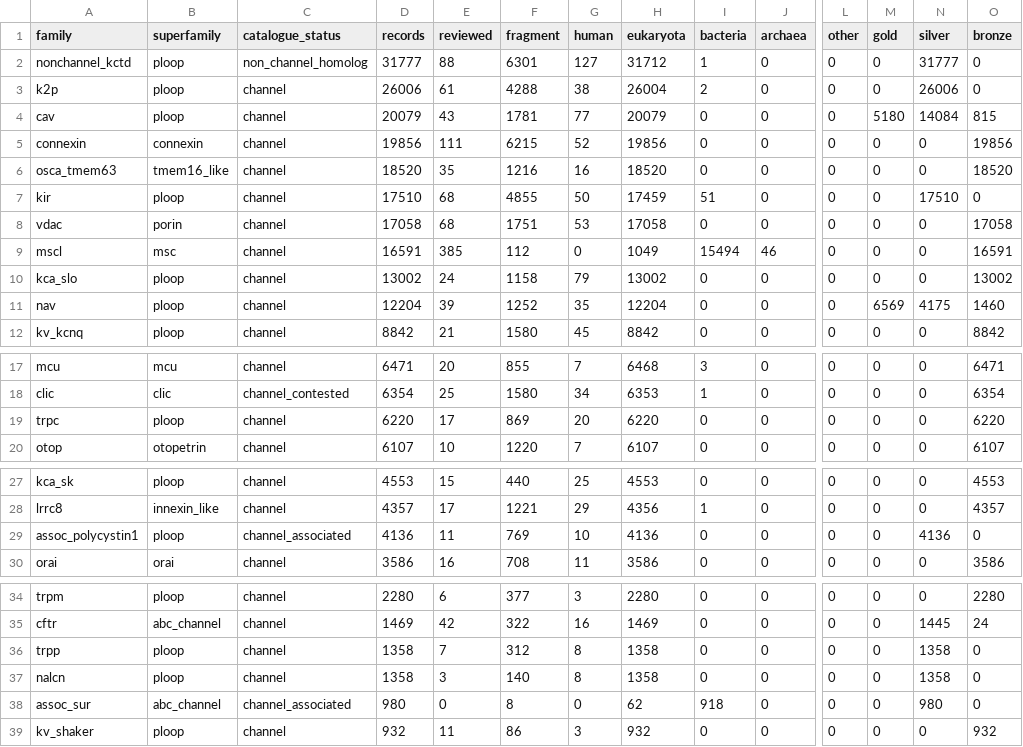
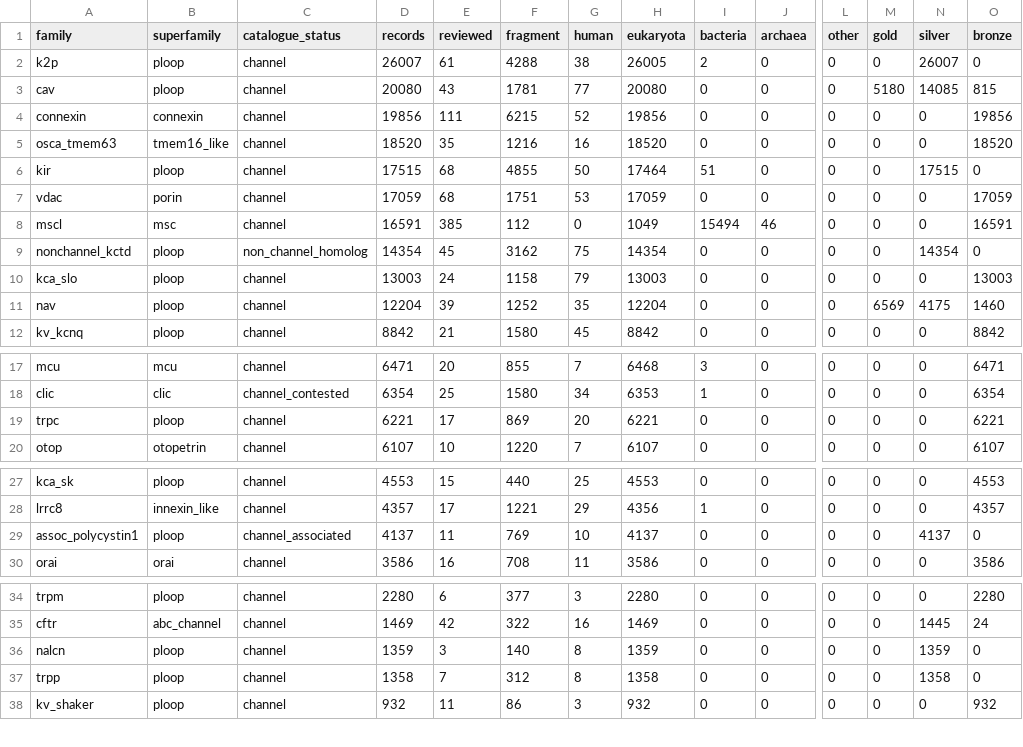
Before and after one commit to gddickinson/ion_channel_genes, a TSV file: results/census_v2/census_families.tsv, drawn as a sheet; only a part is shown, gaps mark what is left out; removed rows and columns are numbered as before the commit, all else as after; rows hold the shown columns only; the diff names each change by its address in the sheet, - before the commit and + after, or states it on an @@ line.

```diff
--- a/results/census_v2/census_families.tsv
+++ b/results/census_v2/census_families.tsv
-row 2: nonchannel_kctd | ploop | non_channel_homolog | 31777 | 88 | 6301 | 127 | 31712 | 1 | 0 | 0 | 0 | 31777 | 0
-D2 (records): 26006
+D2 (records): 26007
-H2 (eukaryota): 26004
+H2 (eukaryota): 26005
-N2 (silver): 26006
+N2 (silver): 26007
-D3 (records): 20079
+D3 (records): 20080
-H3 (eukaryota): 20079
+H3 (eukaryota): 20080
-N3 (silver): 14084
+N3 (silver): 14085
-D6 (records): 17510
+D6 (records): 17515
-H6 (eukaryota): 17459
+H6 (eukaryota): 17464
-N6 (silver): 17510
+N6 (silver): 17515
-D7 (records): 17058
+D7 (records): 17059
-H7 (eukaryota): 17058
+H7 (eukaryota): 17059
-O7 (bronze): 17058
+O7 (bronze): 17059
+row 9: nonchannel_kctd | ploop | non_channel_homolog | 14354 | 45 | 3162 | 75 | 14354 | 0 | 0 | 0 | 0 | 14354 | 0
-D10 (records): 13002
+D10 (records): 13003
-H10 (eukaryota): 13002
+H10 (eukaryota): 13003
-O10 (bronze): 13002
+O10 (bronze): 13003
-D19 (records): 6220
+D19 (records): 6221
-H19 (eukaryota): 6220
+H19 (eukaryota): 6221
-O19 (bronze): 6220
+O19 (bronze): 6221
-D29 (records): 4136
+D29 (records): 4137
-H29 (eukaryota): 4136
+H29 (eukaryota): 4137
-N29 (silver): 4136
+N29 (silver): 4137
+row 36: nalcn | ploop | channel | 1359 | 3 | 140 | 8 | 1359 | 0 | 0 | 0 | 0 | 1359 | 0
-row 37: nalcn | ploop | channel | 1358 | 3 | 140 | 8 | 1358 | 0 | 0 | 0 | 0 | 1358 | 0
-row 38: assoc_sur | abc_channel | channel_associated | 980 | 0 | 8 | 0 | 62 | 918 | 0 | 0 | 0 | 980 | 0
```
Also changed, not shown: results/benchmark_controls/hazards.tsv, results/census_v2/four_repeat_filters.tsv, 45 other files.
